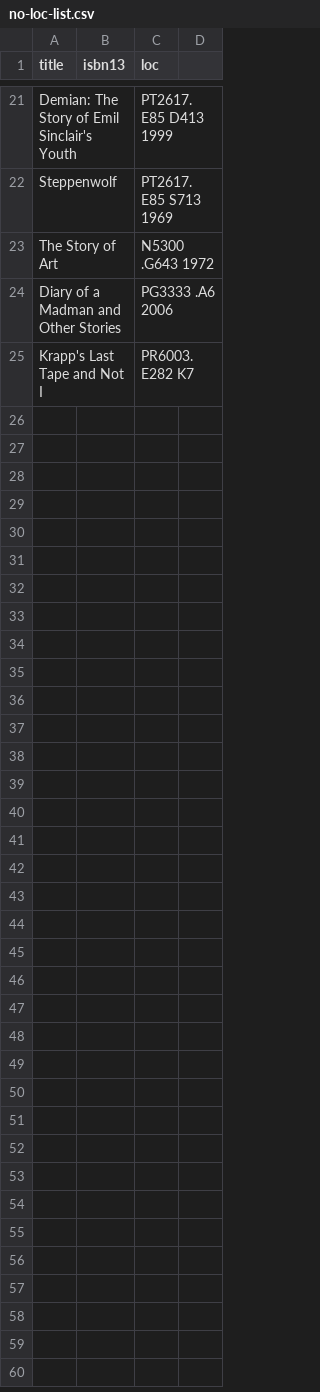
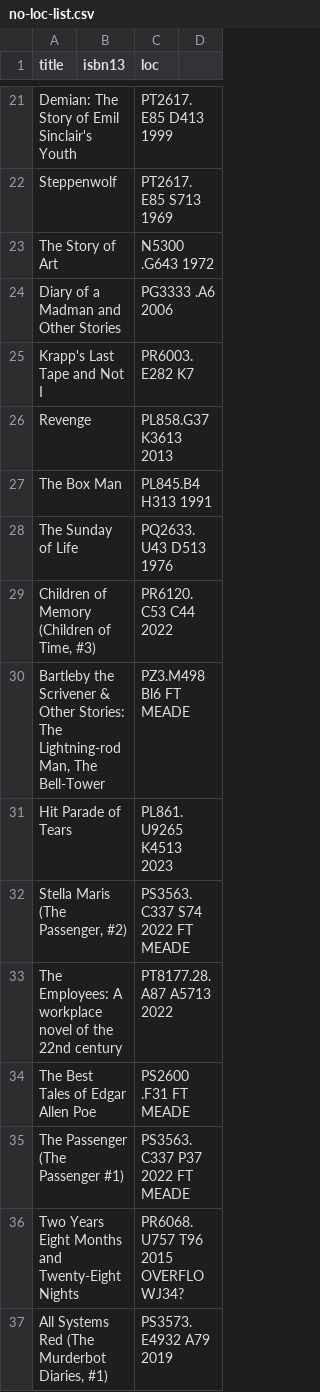
Before and after one commit to sepans/sepans-dashboards, a CSV file: src/data/no-loc-list.csv, drawn as a sheet; only a part is shown, gaps mark what is left out; the diff names each change by its address in the sheet, - before the commit and + after, or states it on an @@ line.

```diff
--- a/src/data/no-loc-list.csv
+++ b/src/data/no-loc-list.csv
+row 26: Revenge |  | PL858.G37 K3613 2013
+row 27: The Box Man |  | PL845.B4 H313 1991
+row 28: The Sunday of Life |  | PQ2633.U43 D513 1976
+row 29: Children of Memory (Children of Time, #3) |  | PR6120.C53 C44 2022
+row 30: Bartleby the Scrivener & Other Stories: The Lightning-rod Man, The Bell-Tower |  | PZ3.M498 Bl6 FT MEADE
+row 31: Hit Parade of Tears |  | PL861.U9265 K4513 2023
+row 32: Stella Maris (The Passenger, #2) |  | PS3563.C337 S74 2022 FT MEADE
+row 33: The Employees: A workplace novel of the 22nd century |  | PT8177.28.A87 A5713 2022
+row 34: The Best Tales of Edgar Allen Poe |  | PS2600 .F31 FT MEADE
+row 35: The Passenger (The Passenger #1) |  | PS3563.C337 P37 2022 FT MEADE
+row 36: Two Years Eight Months and Twenty-Eight Nights |  | PR6068.U757 T96 2015 OVERFLOWJ34?
+row 37: All Systems Red (The Murderbot Diaries, #1) |  | PS3573.E4932 A79 2019
```
Also changed, not shown: 1 other file.
